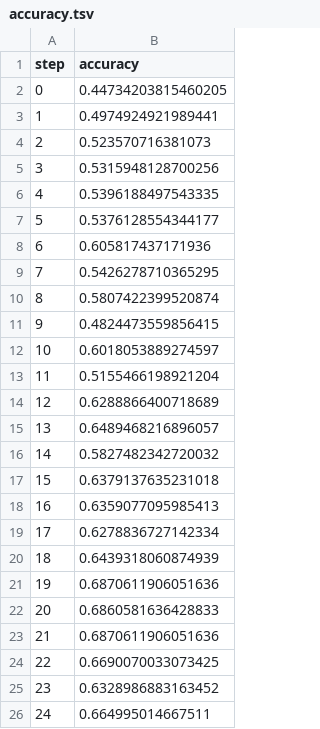
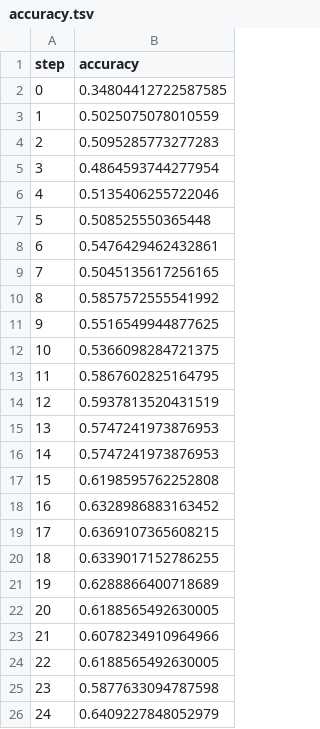
Before and after one commit to shcheklein/hackathon, a TSV file: evaluation/plots/metrics/eval/accuracy.tsv, drawn as a sheet.

```diff
--- a/evaluation/plots/metrics/eval/accuracy.tsv
+++ b/evaluation/plots/metrics/eval/accuracy.tsv
@@ -1,26 +1,26 @@
 step	accuracy
-0	0.44734203815460205
-1	0.4974924921989441
-2	0.523570716381073
-3	0.5315948128700256
-4	0.5396188497543335
-5	0.5376128554344177
-6	0.605817437171936
-7	0.5426278710365295
-8	0.5807422399520874
-9	0.4824473559856415
-10	0.6018053889274597
-11	0.5155466198921204
-12	0.6288866400718689
-13	0.6489468216896057
-14	0.5827482342720032
-15	0.6379137635231018
-16	0.6359077095985413
-17	0.6278836727142334
-18	0.6439318060874939
-19	0.6870611906051636
-20	0.6860581636428833
-21	0.6870611906051636
-22	0.6690070033073425
-23	0.6328986883163452
-24	0.664995014667511
+0	0.34804412722587585
+1	0.5025075078010559
+2	0.5095285773277283
+3	0.4864593744277954
+4	0.5135406255722046
+5	0.508525550365448
+6	0.5476429462432861
+7	0.5045135617256165
+8	0.5857572555541992
+9	0.5516549944877625
+10	0.5366098284721375
+11	0.5867602825164795
+12	0.5937813520431519
+13	0.5747241973876953
+14	0.5747241973876953
+15	0.6198595762252808
+16	0.6328986883163452
+17	0.6369107365608215
+18	0.6339017152786255
+19	0.6288866400718689
+20	0.6188565492630005
+21	0.6078234910964966
+22	0.6188565492630005
+23	0.5877633094787598
+24	0.6409227848052979
```
Also changed, not shown: evaluation/plots/metrics/eval/loss.tsv, evaluation/plots/metrics/train/accuracy.tsv, 4 other files.
